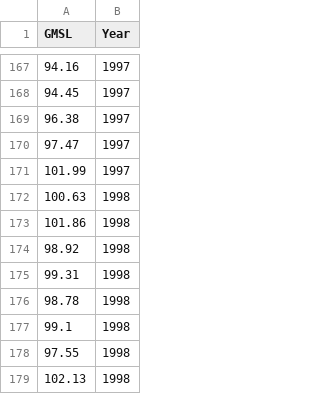
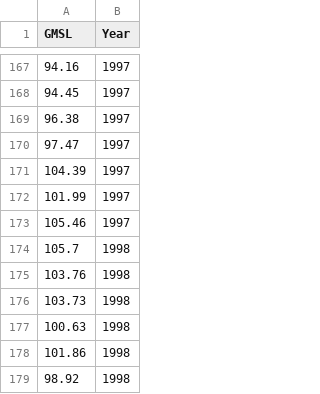
Before and after one commit to magcox5/climate_change_2038, a CSV file: data/rm_outliers_sealevel_1993-2020.csv, drawn as a sheet; only a part is shown, gaps mark what is left out; the shorter side is filled out with more unchanged rows; the diff covers the shown part only; the diff names each change by its address in the sheet, - before the commit and + after, or states it on an @@ line.

```diff
--- a/data/rm_outliers_sealevel_1993-2020.csv
+++ b/data/rm_outliers_sealevel_1993-2020.csv
+row 171: 104.39 | 1997
+row 173: 105.46 | 1997
+row 174: 105.7 | 1998
+row 175: 103.76 | 1998
+row 176: 103.73 | 1998
```
Also changed, not shown: 20 added rows elsewhere in this file, 41 other files.
